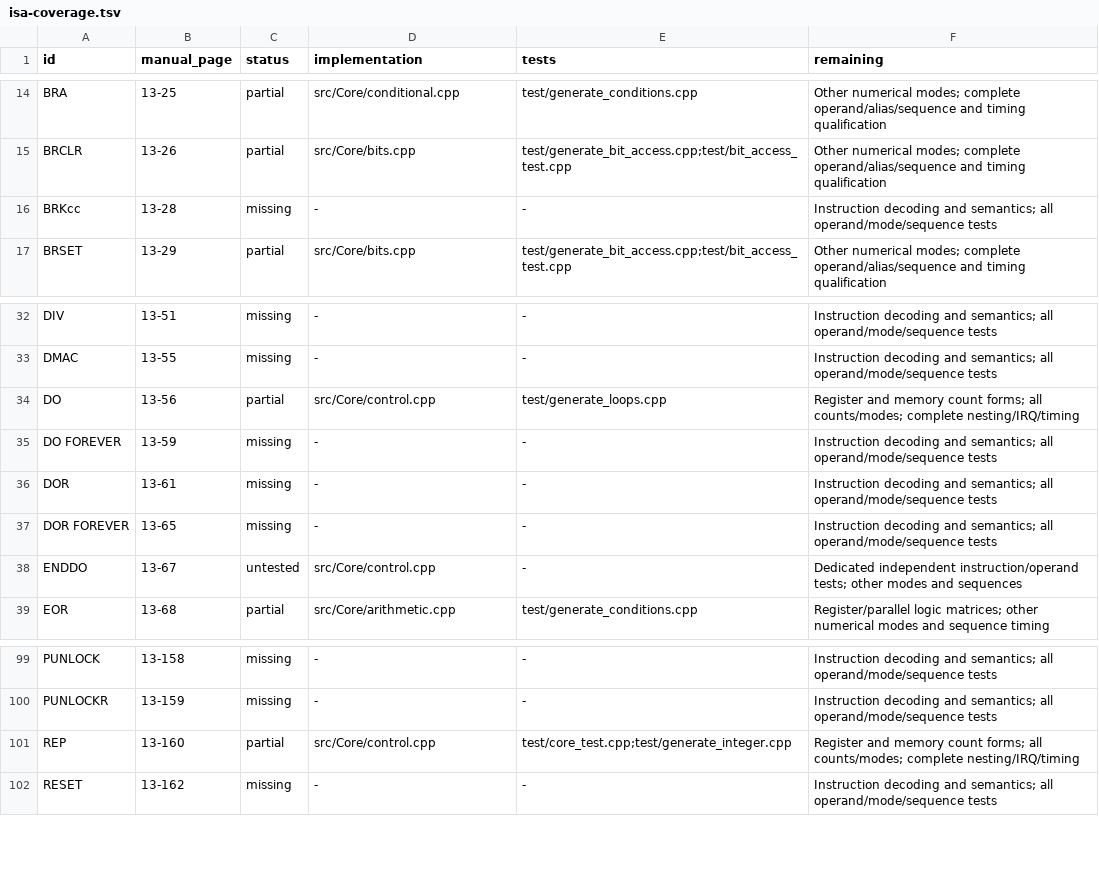
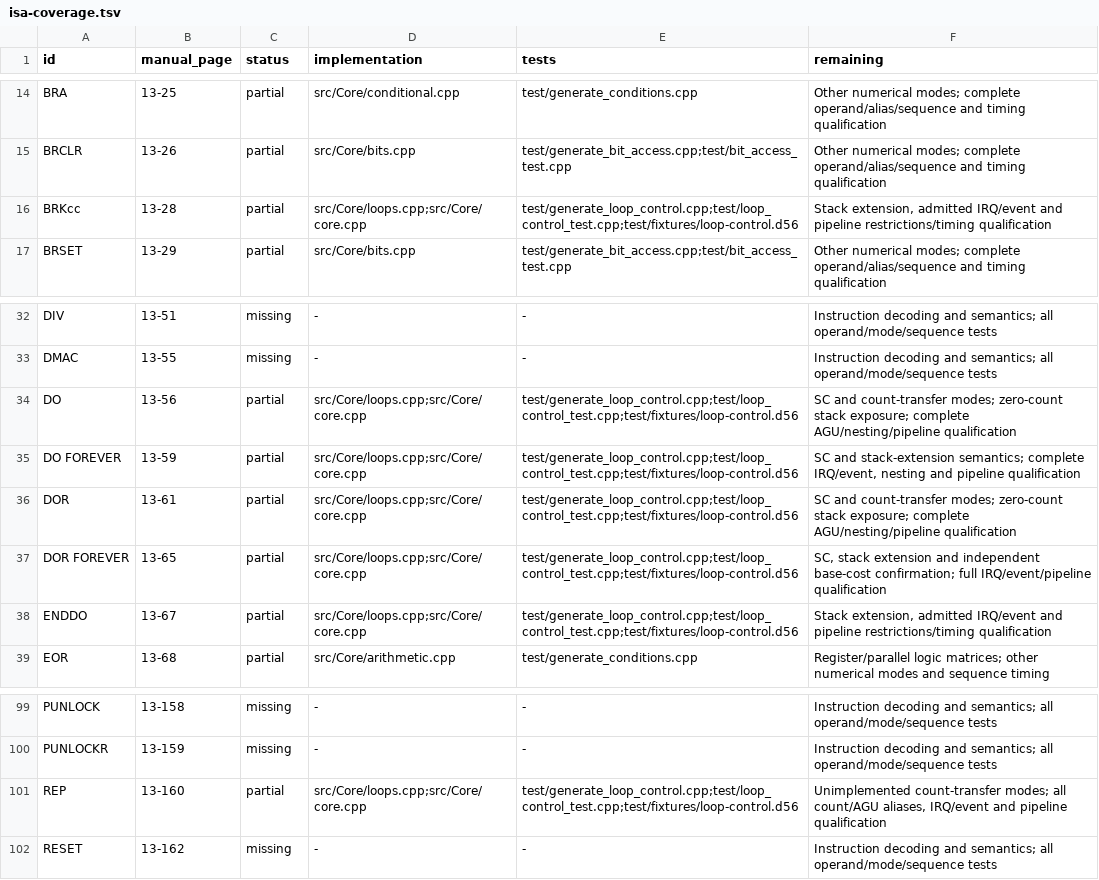
Before and after one commit to Weichwolf/dsp56300, a TSV file: doc/isa-coverage.tsv, drawn as a sheet; only a part is shown, gaps mark what is left out.

Commit message:
Extend hardware loops and repeat count operands

```diff
--- a/doc/isa-coverage.tsv
+++ b/doc/isa-coverage.tsv
@@ -15,3 +15,3 @@ BRA	13-25	partial	src/Core/conditional.cpp	test/generate_conditions.cpp	Other nu
 BRCLR	13-26	partial	src/Core/bits.cpp	test/generate_bit_access.cpp;test/bit_access_test.cpp	Other numerical modes; complete operand/alias/sequence and timing qualification
-BRKcc	13-28	missing	-	-	Instruction decoding and semantics; all operand/mode/sequence tests
+BRKcc	13-28	partial	src/Core/loops.cpp;src/Core/core.cpp	test/generate_loop_control.cpp;test/loop_control_test.cpp;test/fixtures/loop-control.d56	Stack extension, admitted IRQ/event and pipeline restrictions/timing qualification
 BRSET	13-29	partial	src/Core/bits.cpp	test/generate_bit_access.cpp;test/bit_access_test.cpp	Other numerical modes; complete operand/alias/sequence and timing qualification
@@ -33,7 +33,7 @@ DIV	13-51	missing	-	-	Instruction decoding and semantics; all operand/mode/seque
 DMAC	13-55	missing	-	-	Instruction decoding and semantics; all operand/mode/sequence tests
-DO	13-56	partial	src/Core/control.cpp	test/generate_loops.cpp	Register and memory count forms; all counts/modes; complete nesting/IRQ/timing
-DO FOREVER	13-59	missing	-	-	Instruction decoding and semantics; all operand/mode/sequence tests
-DOR	13-61	missing	-	-	Instruction decoding and semantics; all operand/mode/sequence tests
-DOR FOREVER	13-65	missing	-	-	Instruction decoding and semantics; all operand/mode/sequence tests
-ENDDO	13-67	untested	src/Core/control.cpp	-	Dedicated independent instruction/operand tests; other modes and sequences
+DO	13-56	partial	src/Core/loops.cpp;src/Core/core.cpp	test/generate_loop_control.cpp;test/loop_control_test.cpp;test/fixtures/loop-control.d56	SC and count-transfer modes; zero-count stack exposure; complete AGU/nesting/pipeline qualification
+DO FOREVER	13-59	partial	src/Core/loops.cpp;src/Core/core.cpp	test/generate_loop_control.cpp;test/loop_control_test.cpp;test/fixtures/loop-control.d56	SC and stack-extension semantics; complete IRQ/event, nesting and pipeline qualification
+DOR	13-61	partial	src/Core/loops.cpp;src/Core/core.cpp	test/generate_loop_control.cpp;test/loop_control_test.cpp;test/fixtures/loop-control.d56	SC and count-transfer modes; zero-count stack exposure; complete AGU/nesting/pipeline qualification
+DOR FOREVER	13-65	partial	src/Core/loops.cpp;src/Core/core.cpp	test/generate_loop_control.cpp;test/loop_control_test.cpp;test/fixtures/loop-control.d56	SC, stack extension and independent base-cost confirmation; full IRQ/event/pipeline qualification
+ENDDO	13-67	partial	src/Core/loops.cpp;src/Core/core.cpp	test/generate_loop_control.cpp;test/loop_control_test.cpp;test/fixtures/loop-control.d56	Stack extension, admitted IRQ/event and pipeline restrictions/timing qualification
 EOR	13-68	partial	src/Core/arithmetic.cpp	test/generate_conditions.cpp	Register/parallel logic matrices; other numerical modes and sequence timing
@@ -100,3 +100,3 @@ PUNLOCK	13-158	missing	-	-	Instruction decoding and semantics; all operand/mode/
 PUNLOCKR	13-159	missing	-	-	Instruction decoding and semantics; all operand/mode/sequence tests
-REP	13-160	partial	src/Core/control.cpp	test/core_test.cpp;test/generate_integer.cpp	Register and memory count forms; all counts/modes; complete nesting/IRQ/timing
+REP	13-160	partial	src/Core/loops.cpp;src/Core/core.cpp	test/generate_loop_control.cpp;test/loop_control_test.cpp;test/fixtures/loop-control.d56	Unimplemented count-transfer modes; all count/AGU aliases, IRQ/event and pipeline qualification
 RESET	13-162	missing	-	-	Instruction decoding and semantics; all operand/mode/sequence tests
```
Also changed, not shown: 16 other files.
